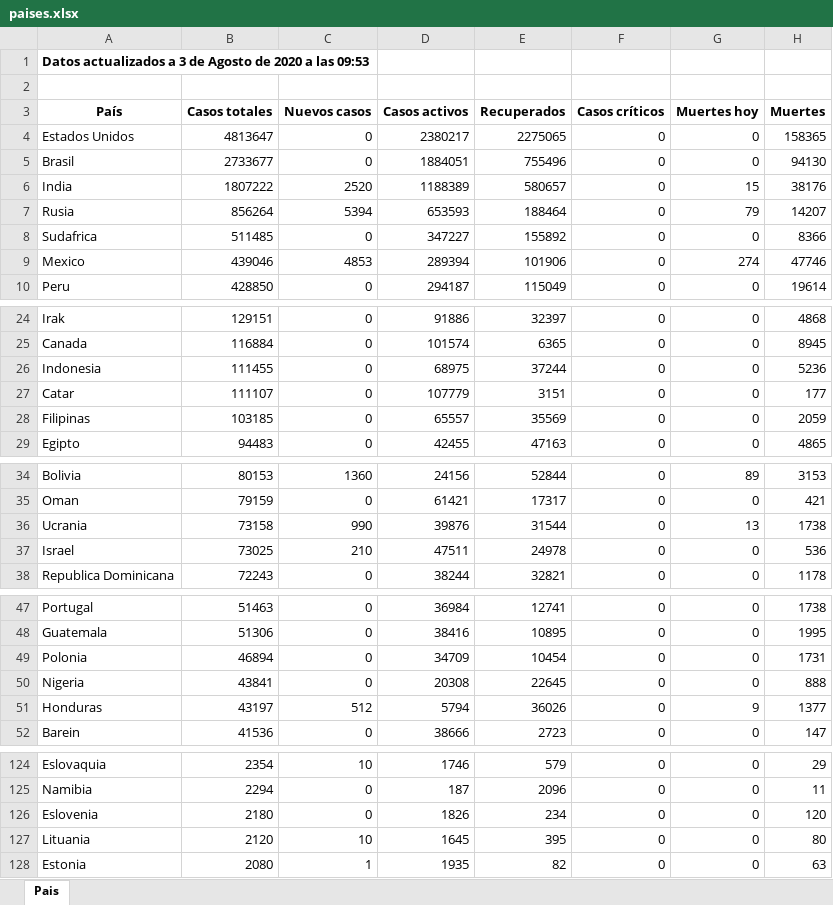
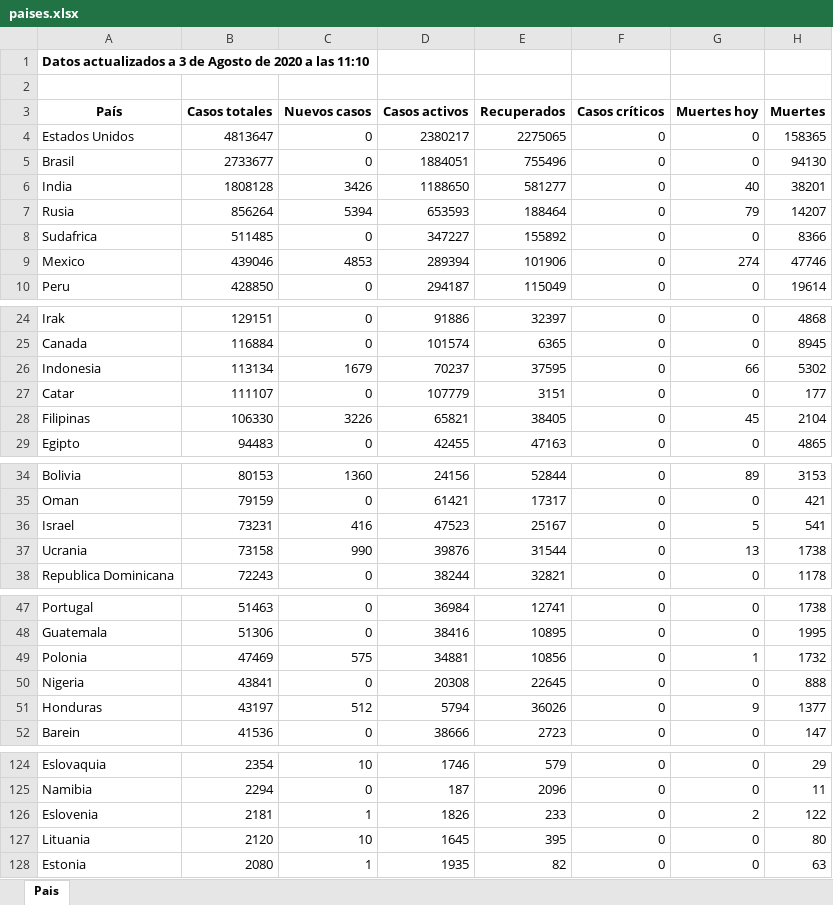
Before and after one commit to Dviejopomata/covid-19-data, an Excel workbook: paises.xlsx, sheet Pais, drawn as a sheet; only a part is shown, gaps mark what is left out; values as stored, in another font and other column widths than the file's, no borders; removed rows and columns are numbered as before the commit, all else as after; the diff covers the shown part only; the diff names each change by its address in the sheet, - before the commit and + after, or states it on an @@ line.

```diff
--- a/paises.xlsx (sheet Pais)
+++ b/paises.xlsx (sheet Pais)
-A1 (País): …a las 09:53
+A1 (País): …a las 11:10
-B6 (Casos totales): 1807222
+B6 (Casos totales): 1808128
-C6 (Nuevos casos): 2520
+C6 (Nuevos casos): 3426
-D6 (Casos activos): 1188389
+D6 (Casos activos): 1188650
-E6 (Recuperados): 580657
+E6 (Recuperados): 581277
-G6 (Muertes hoy): 15
+G6 (Muertes hoy): 40
-H6 (Muertes): 38176
+H6 (Muertes): 38201
-B26 (Casos totales): 111455
+B26 (Casos totales): 113134
-C26 (Nuevos casos): 0
+C26 (Nuevos casos): 1679
-D26 (Casos activos): 68975
+D26 (Casos activos): 70237
-E26 (Recuperados): 37244
+E26 (Recuperados): 37595
-G26 (Muertes hoy): 0
+G26 (Muertes hoy): 66
-H26 (Muertes): 5236
+H26 (Muertes): 5302
-B28 (Casos totales): 103185
+B28 (Casos totales): 106330
-C28 (Nuevos casos): 0
+C28 (Nuevos casos): 3226
-D28 (Casos activos): 65557
+D28 (Casos activos): 65821
-E28 (Recuperados): 35569
+E28 (Recuperados): 38405
-G28 (Muertes hoy): 0
+G28 (Muertes hoy): 45
-H28 (Muertes): 2059
+H28 (Muertes): 2104
+row 36: Israel | 73231 | 416 | 47523 | 25167 | 0 | 5 | 541
-row 37: Israel | 73025 | 210 | 47511 | 24978 | 0 | 0 | 536
-B49 (Casos totales): 46894
+B49 (Casos totales): 47469
-C49 (Nuevos casos): 0
+C49 (Nuevos casos): 575
-D49 (Casos activos): 34709
+D49 (Casos activos): 34881
-E49 (Recuperados): 10454
+E49 (Recuperados): 10856
-G49 (Muertes hoy): 0
+G49 (Muertes hoy): 1
-H49 (Muertes): 1731
+H49 (Muertes): 1732
-B126 (Casos totales): 2180
+B126 (Casos totales): 2181
-C126 (Nuevos casos): 0
+C126 (Nuevos casos): 1
-E126 (Recuperados): 234
+E126 (Recuperados): 233
-G126 (Muertes hoy): 0
+G126 (Muertes hoy): 2
-H126 (Muertes): 120
+H126 (Muertes): 122
```
Also changed, not shown: 7 edited cells elsewhere in this sheet, provincias_spain.xlsx, 3 other files.
